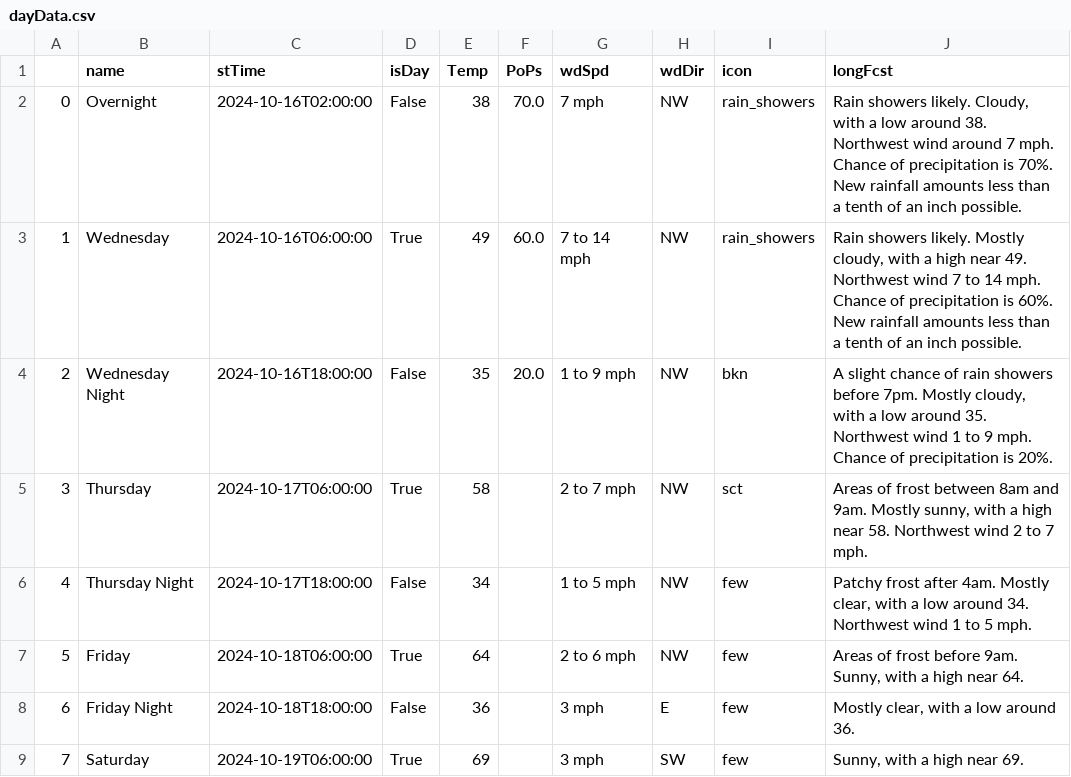
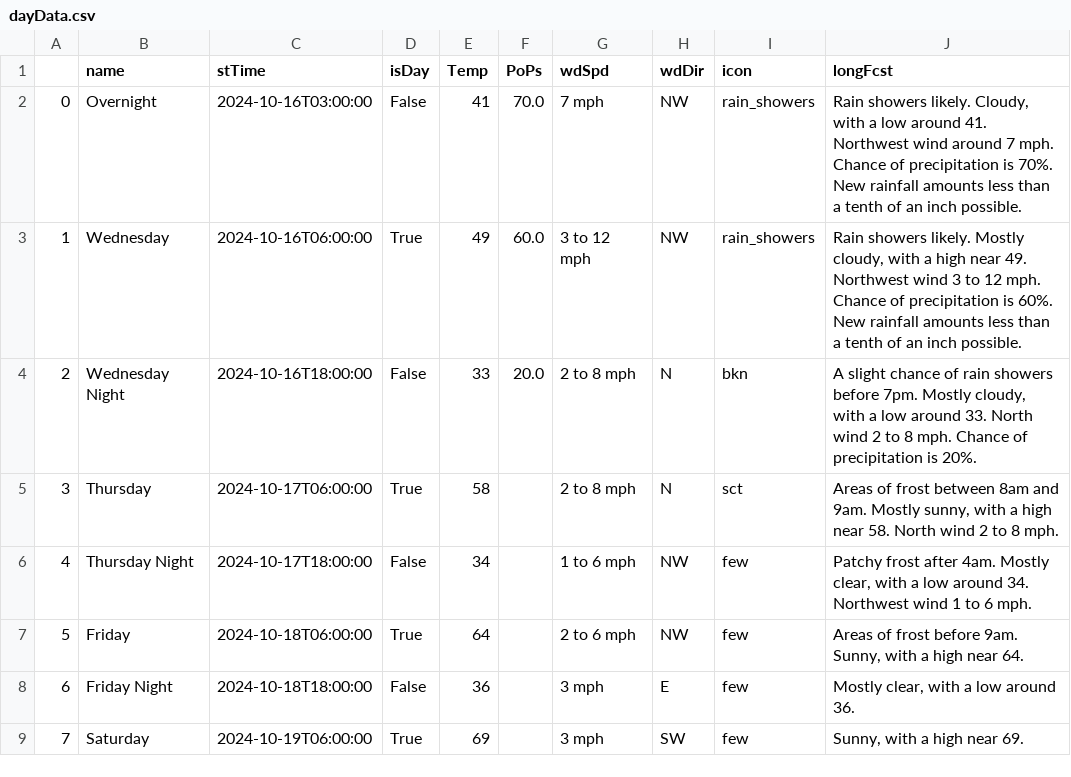
Before and after one commit to avinasharavind/weather-dashboard, a CSV file: static/files/dayData.csv, drawn as a sheet; only a part is shown.

```diff
--- a/static/files/dayData.csv
+++ b/static/files/dayData.csv
@@ -1,7 +1,7 @@
 ,name,stTime,isDay,Temp,PoPs,wdSpd,wdDir,icon,longFcst
-0,Overnight,2024-10-16T02:00:00,False,38,70.0,7 mph,NW,rain_showers,"Rain showers likely. Cloudy, with a low around 38. Northwest wind around 7 mph. Chance of precipitation is 70%. New rainfall amounts less than a tenth of an inch possible."
-1,Wednesday,2024-10-16T06:00:00,True,49,60.0,7 to 14 mph,NW,rain_showers,"Rain showers likely. Mostly cloudy, with a high near 49. Northwest wind 7 to 14 mph. Chance of precipitation is 60%. New rainfall amounts less than a tenth of an inch possible."
-2,Wednesday Night,2024-10-16T18:00:00,False,35,20.0,1 to 9 mph,NW,bkn,"A slight chance of rain showers before 7pm. Mostly cloudy, with a low around 35. Northwest wind 1 to 9 mph. Chance of precipitation is 20%."
-3,Thursday,2024-10-17T06:00:00,True,58,,2 to 7 mph,NW,sct,"Areas of frost between 8am and 9am. Mostly sunny, with a high near 58. Northwest wind 2 to 7 mph."
-4,Thursday Night,2024-10-17T18:00:00,False,34,,1 to 5 mph,NW,few,"Patchy frost after 4am. Mostly clear, with a low around 34. Northwest wind 1 to 5 mph."
+0,Overnight,2024-10-16T03:00:00,False,41,70.0,7 mph,NW,rain_showers,"Rain showers likely. Cloudy, with a low around 41. Northwest wind around 7 mph. Chance of precipitation is 70%. New rainfall amounts less than a tenth of an inch possible."
+1,Wednesday,2024-10-16T06:00:00,True,49,60.0,3 to 12 mph,NW,rain_showers,"Rain showers likely. Mostly cloudy, with a high near 49. Northwest wind 3 to 12 mph. Chance of precipitation is 60%. New rainfall amounts less than a tenth of an inch possible."
+2,Wednesday Night,2024-10-16T18:00:00,False,33,20.0,2 to 8 mph,N,bkn,"A slight chance of rain showers before 7pm. Mostly cloudy, with a low around 33. North wind 2 to 8 mph. Chance of precipitation is 20%."
+3,Thursday,2024-10-17T06:00:00,True,58,,2 to 8 mph,N,sct,"Areas of frost between 8am and 9am. Mostly sunny, with a high near 58. North wind 2 to 8 mph."
+4,Thursday Night,2024-10-17T18:00:00,False,34,,1 to 6 mph,NW,few,"Patchy frost after 4am. Mostly clear, with a low around 34. Northwest wind 1 to 6 mph."
 5,Friday,2024-10-18T06:00:00,True,64,,2 to 6 mph,NW,few,"Areas of frost before 9am. Sunny, with a high near 64."
```
Also changed, not shown: 3 other files.
